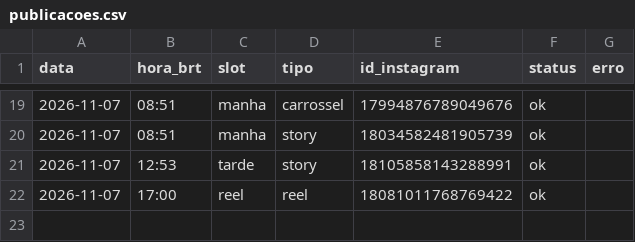
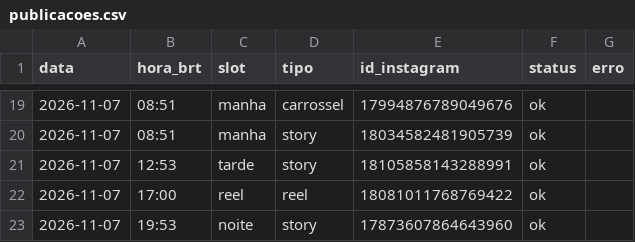
Before and after one commit to pedro-nascimento-line/acta-dei, a CSV file: log/publicacoes.csv, drawn as a sheet; only a part is shown, gaps mark what is left out.

```diff
--- a/log/publicacoes.csv
+++ b/log/publicacoes.csv
@@ -22 +22,2 @@ data,hora_brt,slot,tipo,id_instagram,status,erro
 2026-11-07,17:00,reel,reel,18081011768769422,ok,
+2026-11-07,19:53,noite,story,17873607864643960,ok,
```
Also changed, not shown: 1 other file.
